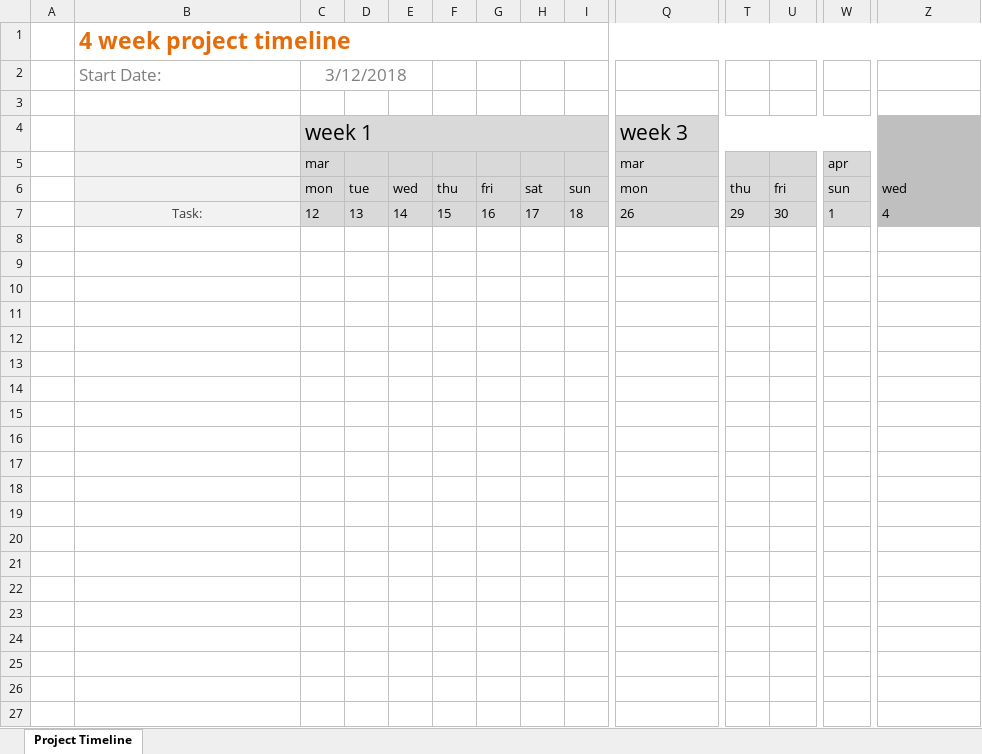
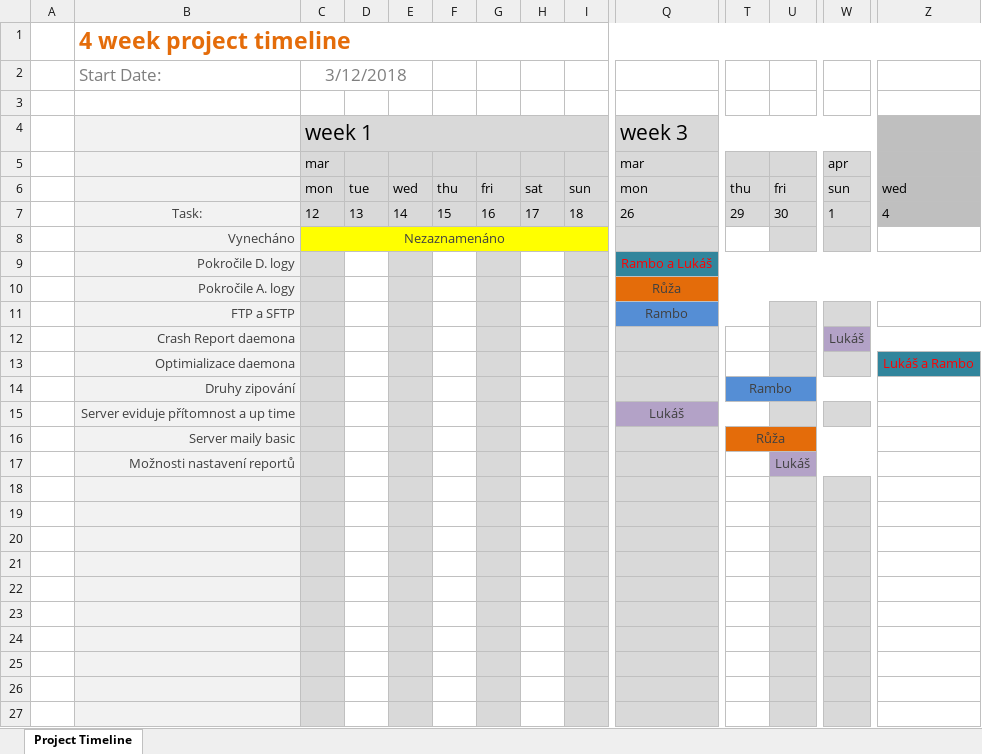
Before and after one commit to lukx1/Backupper, an Excel workbook: timeline/2M Project Timeline.xlsx, sheet Project Timeline, drawn as a sheet; only a part is shown, gaps mark what is left out; values as stored, in another font and other column widths than the file's, no borders; conditional formats not drawn; rows hold the shown columns only; the diff covers the shown part only; the diff names each change by its address in the sheet, - before the commit and + after, or states it on an @@ line.

```diff
--- a/timeline/2M Project Timeline.xlsx (sheet Project Timeline)
+++ b/timeline/2M Project Timeline.xlsx (sheet Project Timeline)
+row 8:  | Vynecháno | Nezaznamenáno
+row 9:  | Pokročile D. logy |  |  |  |  |  |  |  | Rambo a Lukáš
+row 10:  | Pokročile A. logy |  |  |  |  |  |  |  | Růža
+row 11:  | FTP a SFTP |  |  |  |  |  |  |  | Rambo
+row 12:  | Crash Report daemona |  |  |  |  |  |  |  |  |  |  | Lukáš
+row 13:  | Optimializace daemona |  |  |  |  |  |  |  |  |  |  |  | Lukáš a Rambo
+row 14:  | Druhy zipování |  |  |  |  |  |  |  |  | Rambo
+row 15:  | Server eviduje přítomnost a up time |  |  |  |  |  |  |  | Lukáš
+row 16:  | Server maily basic |  |  |  |  |  |  |  |  | Růža
+row 17:  | Možnosti nastavení reportů |  |  |  |  |  |  |  |  |  | Lukáš
+row 18: (empty)
+row 19: (empty)
+row 20: (empty)
+row 21: (empty)
+row 22: (empty)
+row 23: (empty)
+row 24: (empty)
+row 25: (empty)
+row 26: (empty)
+row 27: (empty)
```
Also changed, not shown: 95 added rows elsewhere in this sheet, 39 other files.
